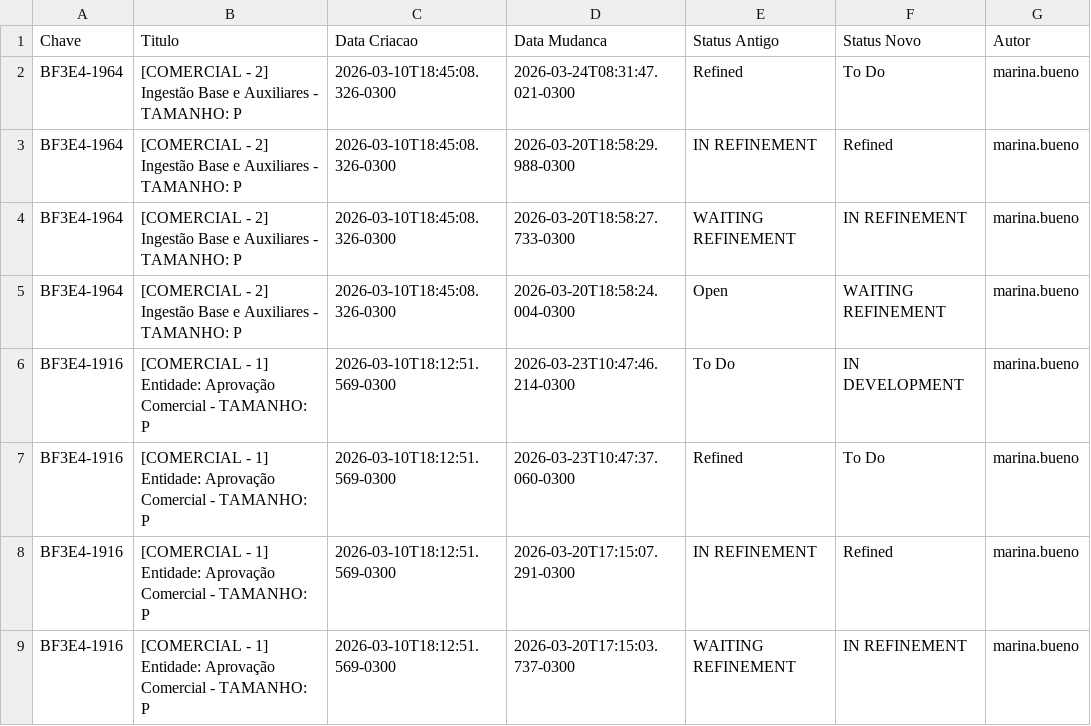
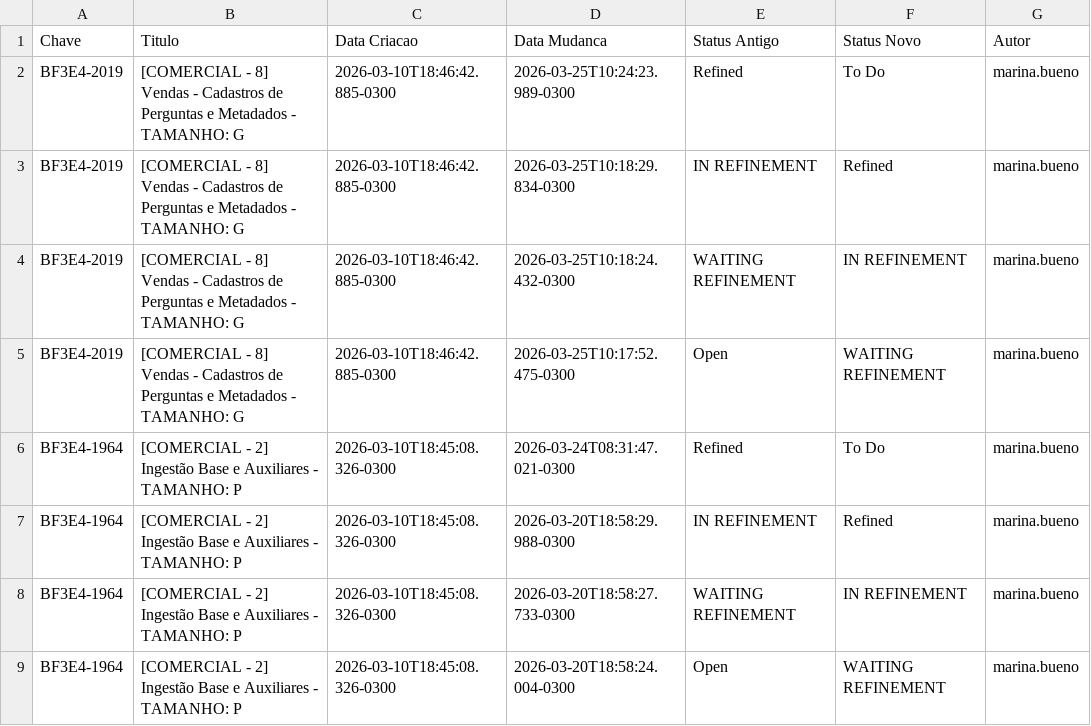
Before and after one commit to gersonlramos/dashboard_fase_3, a CSV file: app/dados/historico/historico_completo-COMERCIAL.csv, drawn as a sheet; only a part is shown; the shorter side is filled out with more unchanged rows; the diff names each change by its address in the sheet, - before the commit and + after, or states it on an @@ line.

```diff
--- a/app/dados/historico/historico_completo-COMERCIAL.csv
+++ b/app/dados/historico/historico_completo-COMERCIAL.csv
+row 2: BF3E4-2019 | [COMERCIAL - 8] Vendas - Cadastros de Perguntas e Metadados - TAMANHO: G | 2026-03-10T18:46:42.885-0300 | 2026-03-25T10:24:23.989-0300 | Refined | To Do | marina.bueno
+row 3: BF3E4-2019 | [COMERCIAL - 8] Vendas - Cadastros de Perguntas e Metadados - TAMANHO: G | 2026-03-10T18:46:42.885-0300 | 2026-03-25T10:18:29.834-0300 | IN REFINEMENT | Refined | marina.bueno
+row 4: BF3E4-2019 | [COMERCIAL - 8] Vendas - Cadastros de Perguntas e Metadados - TAMANHO: G | 2026-03-10T18:46:42.885-0300 | 2026-03-25T10:18:24.432-0300 | WAITING REFINEMENT | IN REFINEMENT | marina.bueno
+row 5: BF3E4-2019 | [COMERCIAL - 8] Vendas - Cadastros de Perguntas e Metadados - TAMANHO: G | 2026-03-10T18:46:42.885-0300 | 2026-03-25T10:17:52.475-0300 | Open | WAITING REFINEMENT | marina.bueno
```
Also changed, not shown: 1 other file.
